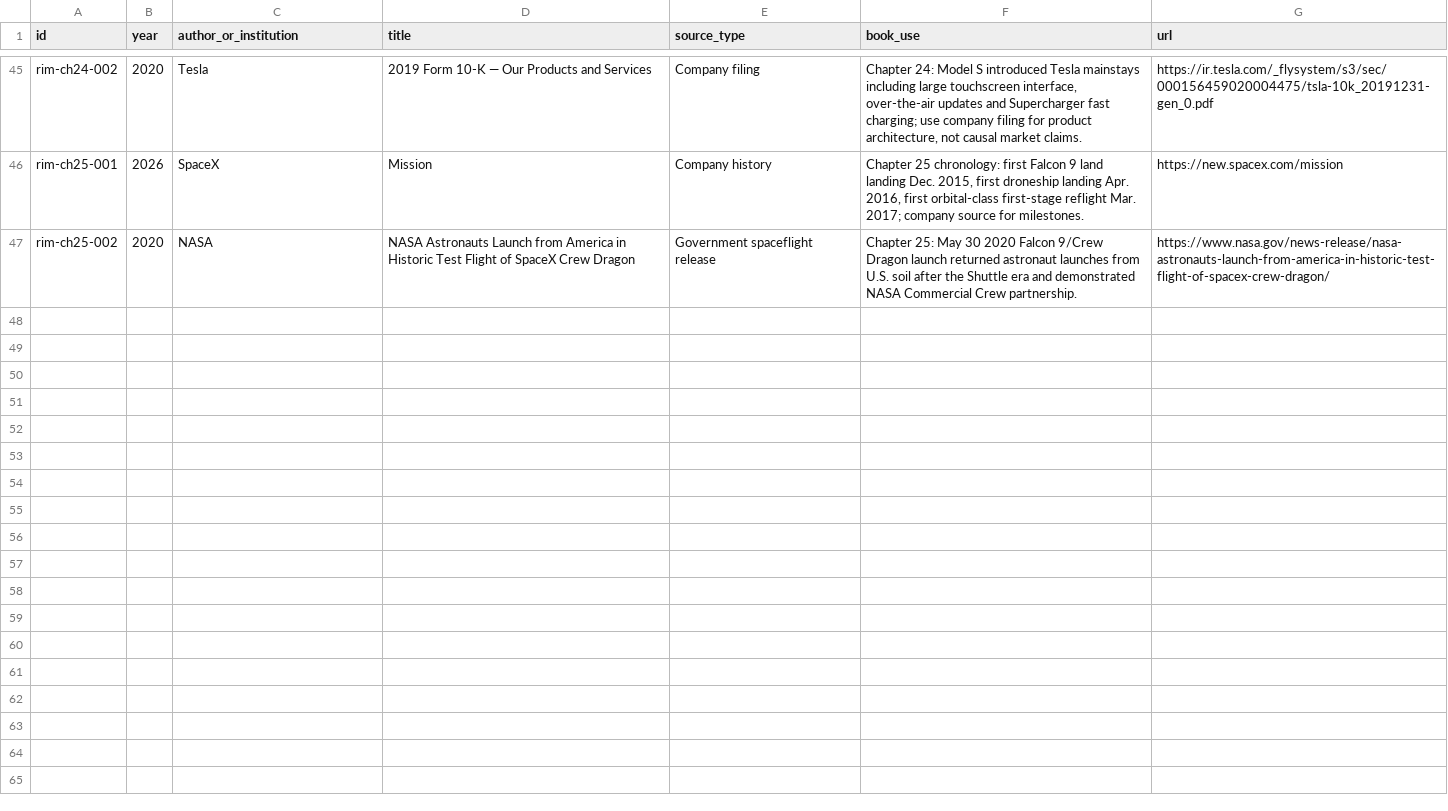
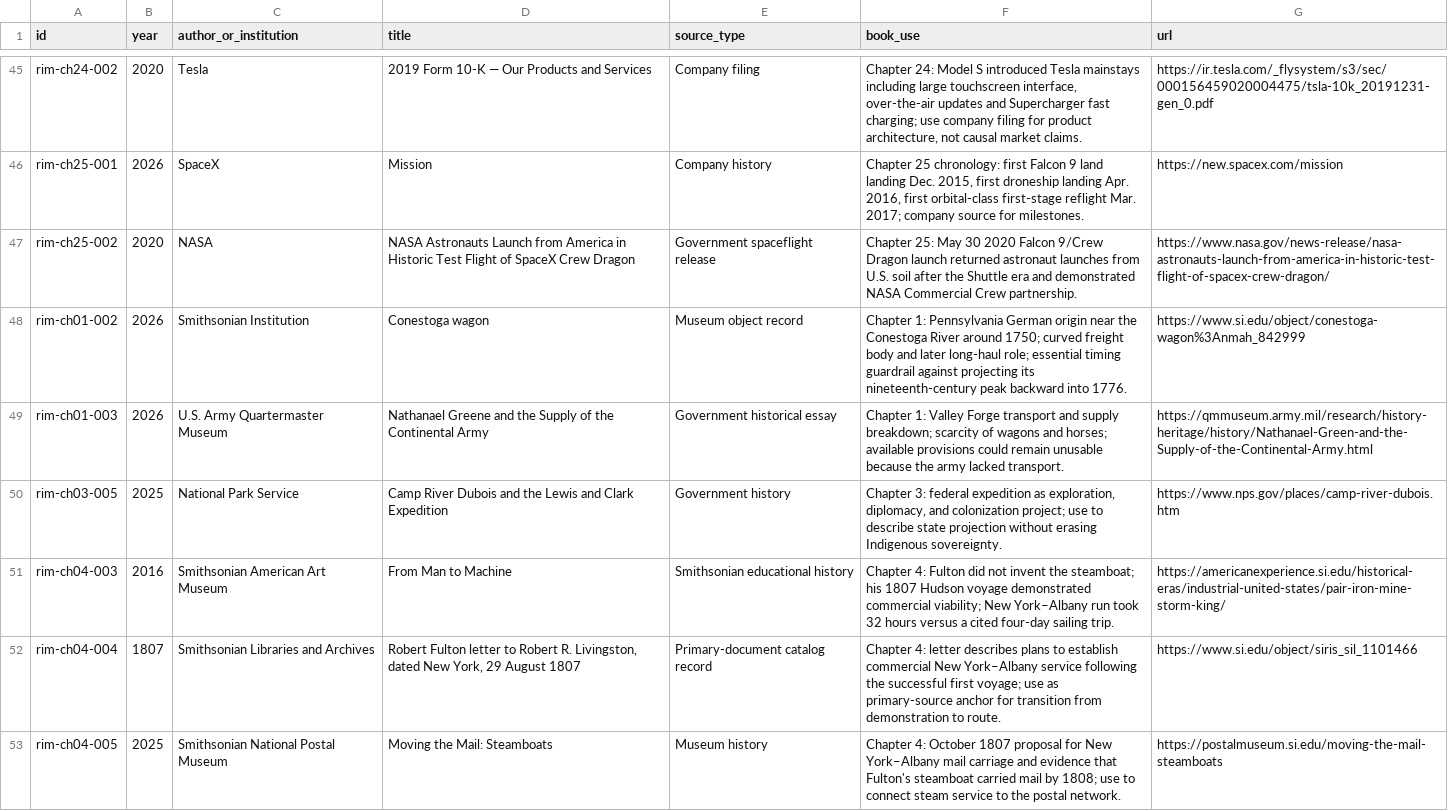
Before and after one commit to Svyable/desk, a CSV file: books/the-republic-in-motion/research/source-ledger.csv, drawn as a sheet; only a part is shown, gaps mark what is left out.

Commit message:
Strengthen opening chapter evidence trail

```diff
--- a/books/the-republic-in-motion/research/source-ledger.csv
+++ b/books/the-republic-in-motion/research/source-ledger.csv
@@ -47 +47,7 @@ rim-ch25-001,2026,SpaceX,"Mission",Company history,"Chapter 25 chronology: first
 rim-ch25-002,2020,NASA,"NASA Astronauts Launch from America in Historic Test Flight of SpaceX Crew Dragon",Government spaceflight release,"Chapter 25: May 30 2020 Falcon 9/Crew Dragon launch returned astronaut launches from U.S. soil after the Shuttle era and demonstrated NASA Commercial Crew partnership.",https://www.nasa.gov/news-release/nasa-astronauts-launch-from-america-in-historic-test-flight-of-spacex-crew-dragon/
+rim-ch01-002,2026,Smithsonian Institution,"Conestoga wagon",Museum object record,"Chapter 1: Pennsylvania German origin near the Conestoga River around 1750; curved freight body and later long-haul role; essential timing guardrail against projecting its nineteenth-century peak backward into 1776.",https://www.si.edu/object/conestoga-wagon%3Anmah_842999
+rim-ch01-003,2026,U.S. Army Quartermaster Museum,"Nathanael Greene and the Supply of the Continental Army",Government historical essay,"Chapter 1: Valley Forge transport and supply breakdown; scarcity of wagons and horses; available provisions could remain unusable because the army lacked transport.",https://qmmuseum.army.mil/research/history-heritage/history/Nathanael-Green-and-the-Supply-of-the-Continental-Army.html
+rim-ch03-005,2025,National Park Service,"Camp River Dubois and the Lewis and Clark Expedition",Government history,"Chapter 3: federal expedition as exploration, diplomacy, and colonization project; use to describe state projection without erasing Indigenous sovereignty.",https://www.nps.gov/places/camp-river-dubois.htm
+rim-ch04-003,2016,Smithsonian American Art Museum,"From Man to Machine",Smithsonian educational history,"Chapter 4: Fulton did not invent the steamboat; his 1807 Hudson voyage demonstrated commercial viability; New York–Albany run took 32 hours versus a cited four-day sailing trip.",https://americanexperience.si.edu/historical-eras/industrial-united-states/pair-iron-mine-storm-king/
+rim-ch04-004,1807,Smithsonian Libraries and Archives,"Robert Fulton letter to Robert R. Livingston, dated New York, 29 August 1807",Primary-document catalog record,"Chapter 4: letter describes plans to establish commercial New York–Albany service following the successful first voyage; use as primary-source anchor for transition from demonstration to route.",https://www.si.edu/object/siris_sil_1101466
+rim-ch04-005,2025,Smithsonian National Postal Museum,"Moving the Mail: Steamboats",Museum history,"Chapter 4: October 1807 proposal for New York–Albany mail carriage and evidence that Fulton's steamboat carried mail by 1808; use to connect steam service to the postal network.",https://postalmuseum.si.edu/moving-the-mail-steamboats
```
